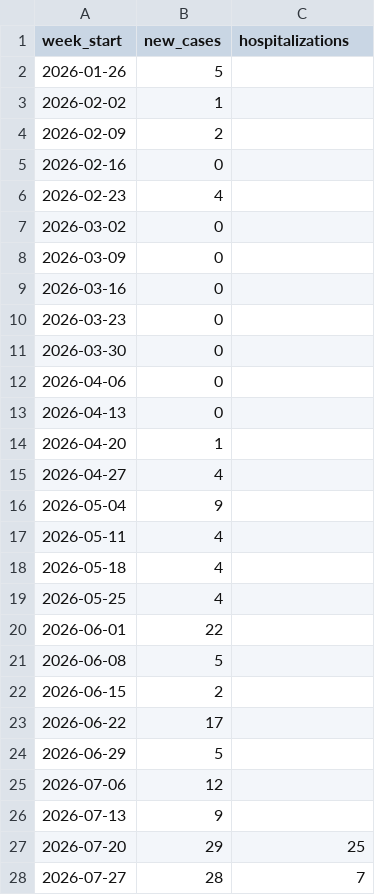
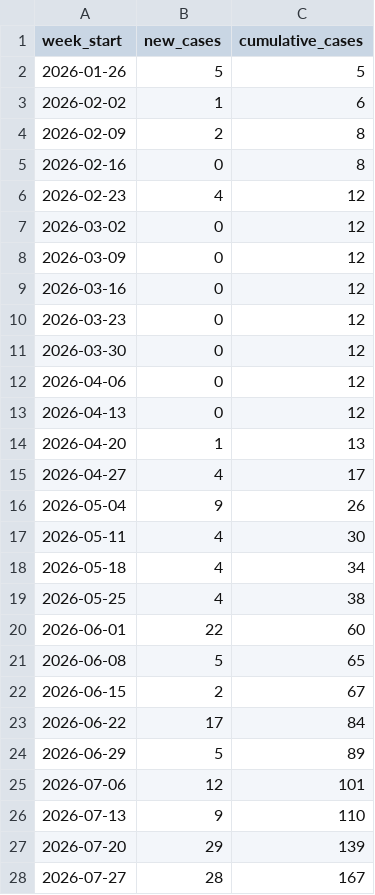
Before and after one commit to PittsburghPG/measles-tracker, a TSV file: data/measles_weekly.tsv, drawn as a sheet; only a part is shown; the diff covers the shown part only.

```diff
--- a/data/measles_weekly.tsv
+++ b/data/measles_weekly.tsv
@@ -1,28 +1,28 @@
-week_start	new_cases	hospitalizations
-2026-01-26	5	
-2026-02-02	1	
-2026-02-09	2	
-2026-02-16	0	
-2026-02-23	4	
-2026-03-02	0	
-2026-03-09	0	
-2026-03-16	0	
-2026-03-23	0	
-2026-03-30	0	
-2026-04-06	0	
-2026-04-13	0	
-2026-04-20	1	
-2026-04-27	4	
-2026-05-04	9	
-2026-05-11	4	
-2026-05-18	4	
-2026-05-25	4	
-2026-06-01	22	
-2026-06-08	5	
-2026-06-15	2	
-2026-06-22	17	
-2026-06-29	5	
-2026-07-06	12	
-2026-07-13	9	
-2026-07-20	29	25
-2026-07-27	28	7
+week_start	new_cases	cumulative_cases
+2026-01-26	5	5
+2026-02-02	1	6
+2026-02-09	2	8
+2026-02-16	0	8
+2026-02-23	4	12
+2026-03-02	0	12
+2026-03-09	0	12
+2026-03-16	0	12
+2026-03-23	0	12
+2026-03-30	0	12
+2026-04-06	0	12
+2026-04-13	0	12
+2026-04-20	1	13
+2026-04-27	4	17
+2026-05-04	9	26
+2026-05-11	4	30
+2026-05-18	4	34
+2026-05-25	4	38
+2026-06-01	22	60
+2026-06-08	5	65
+2026-06-15	2	67
+2026-06-22	17	84
+2026-06-29	5	89
+2026-07-06	12	101
+2026-07-13	9	110
+2026-07-20	29	139
+2026-07-27	28	167
```
Also changed, not shown: 4 edited cells elsewhere in this file, data/measles_daily_age_group.tsv, 4 other files.
